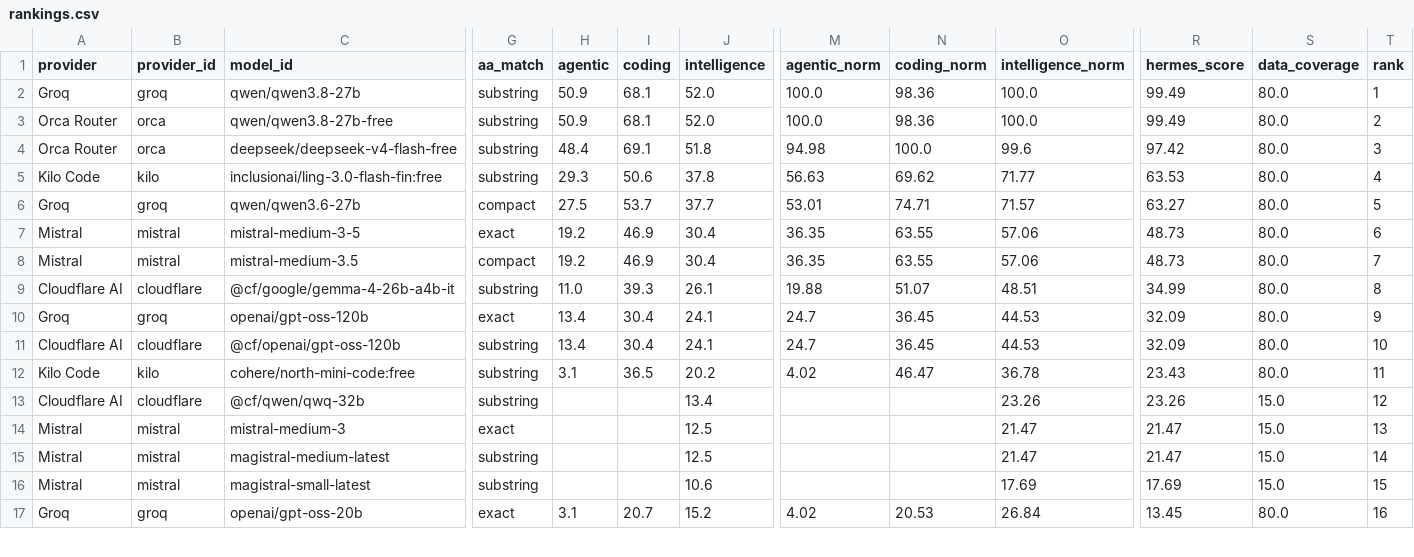
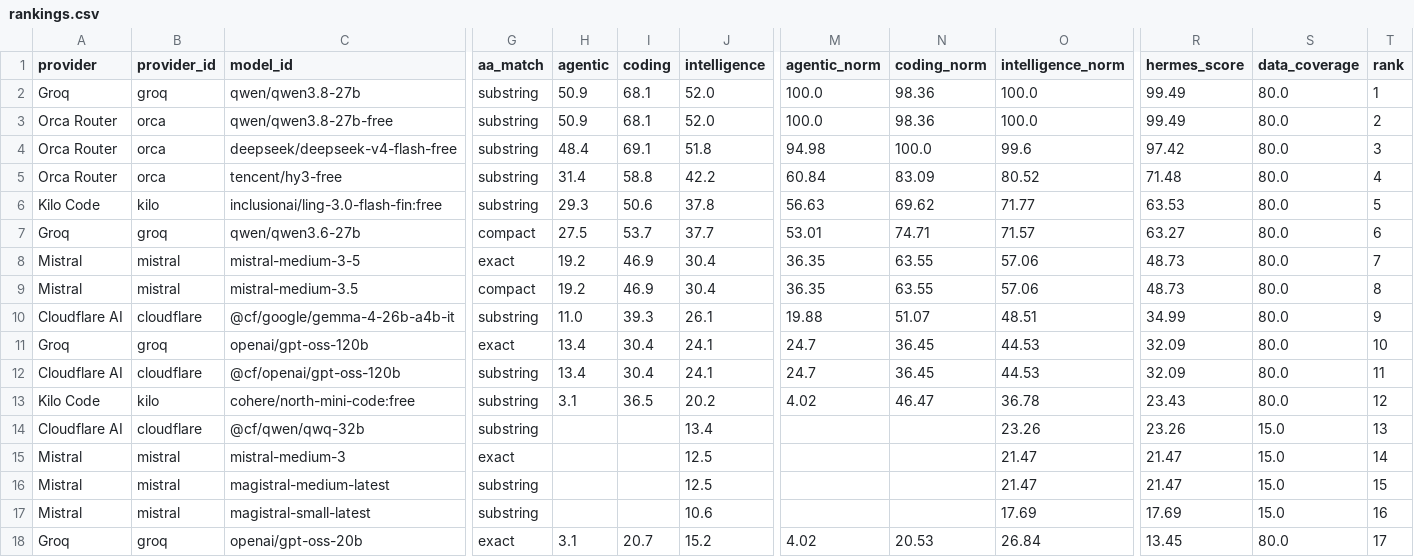
Before and after one commit to krishnak2c/llm-availability-dashboard, a CSV file: docs/availability/rankings.csv, drawn as a sheet; only a part is shown, gaps mark what is left out; addresses are those after the commit; rows hold the shown columns only; the diff covers the shown part only; the diff names each change by its address in the sheet, - before the commit and + after, or states it on an @@ line.

```diff
--- a/docs/availability/rankings.csv
+++ b/docs/availability/rankings.csv
+row 5: Orca Router | orca | tencent/hy3-free | substring | 31.4 | 58.8 | 42.2 | 60.84 | 83.09 | 80.52 | 71.48 | 80.0 | 4
-T6 (rank): 4
+T6 (rank): 5
-T7 (rank): 5
+T7 (rank): 6
-T8 (rank): 6
+T8 (rank): 7
-T9 (rank): 7
+T9 (rank): 8
-T10 (rank): 8
+T10 (rank): 9
-T11 (rank): 9
+T11 (rank): 10
-T12 (rank): 10
+T12 (rank): 11
-T13 (rank): 11
+T13 (rank): 12
-T14 (rank): 12
+T14 (rank): 13
-T15 (rank): 13
+T15 (rank): 14
-T16 (rank): 14
+T16 (rank): 15
-T17 (rank): 15
+T17 (rank): 16
-T18 (rank): 16
+T18 (rank): 17
```
Also changed, not shown: 5 added rows, 1 removed row and 52 edited cells elsewhere in this file, 25 other files.
